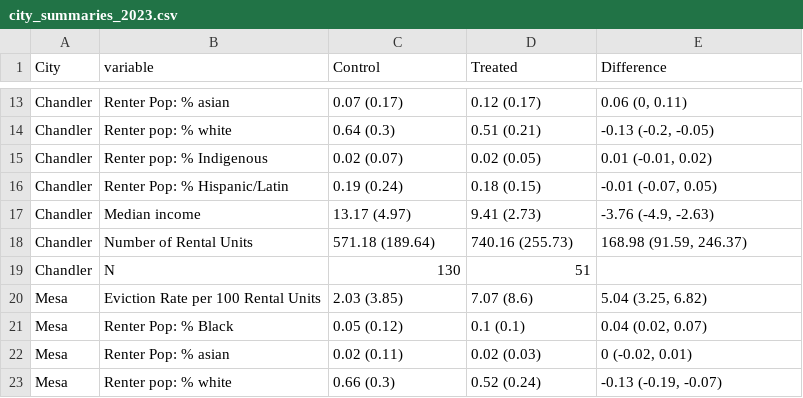
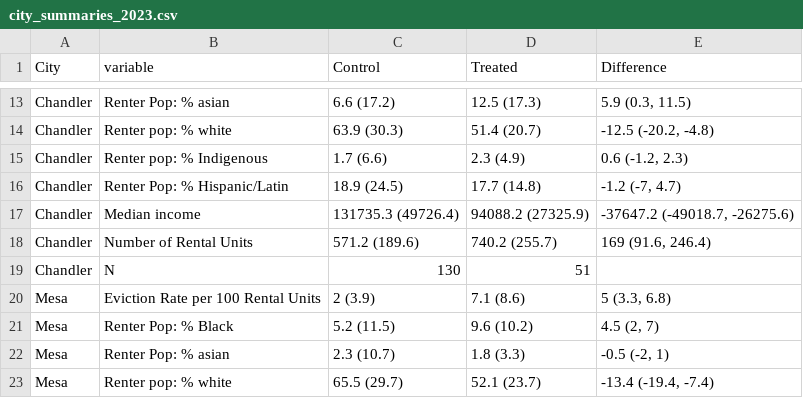
Before and after one commit to maxgriswold/cfh_az, a CSV file: figs/city_summaries_2023.csv, drawn as a sheet; only a part is shown, gaps mark what is left out; the diff covers the shown part only.

```diff
--- a/figs/city_summaries_2023.csv
+++ b/figs/city_summaries_2023.csv
@@ -13,11 +13,11 @@
-"Chandler","Renter Pop: % asian","0.07 (0.17)","0.12 (0.17)","0.06 (0, 0.11)"
-"Chandler","Renter pop: % white","0.64 (0.3)","0.51 (0.21)","-0.13 (-0.2, -0.05)"
-"Chandler","Renter pop: % Indigenous","0.02 (0.07)","0.02 (0.05)","0.01 (-0.01, 0.02)"
-"Chandler","Renter Pop: % Hispanic/Latin","0.19 (0.24)","0.18 (0.15)","-0.01 (-0.07, 0.05)"
-"Chandler","Median income","13.17 (4.97)","9.41 (2.73)","-3.76 (-4.9, -2.63)"
-"Chandler","Number of Rental Units","571.18 (189.64)","740.16 (255.73)","168.98 (91.59, 246.37)"
+"Chandler","Renter Pop: % asian","6.6 (17.2)","12.5 (17.3)","5.9 (0.3, 11.5)"
+"Chandler","Renter pop: % white","63.9 (30.3)","51.4 (20.7)","-12.5 (-20.2, -4.8)"
+"Chandler","Renter pop: % Indigenous","1.7 (6.6)","2.3 (4.9)","0.6 (-1.2, 2.3)"
+"Chandler","Renter Pop: % Hispanic/Latin","18.9 (24.5)","17.7 (14.8)","-1.2 (-7, 4.7)"
+"Chandler","Median income","131735.3 (49726.4)","94088.2 (27325.9)","-37647.2 (-49018.7, -26275.6)"
+"Chandler","Number of Rental Units","571.2 (189.6)","740.2 (255.7)","169 (91.6, 246.4)"
 "Chandler","N","130","51",""
-"Mesa","Eviction Rate per 100 Rental Units","2.03 (3.85)","7.07 (8.6)","5.04 (3.25, 6.82)"
-"Mesa","Renter Pop: % Black","0.05 (0.12)","0.1 (0.1)","0.04 (0.02, 0.07)"
-"Mesa","Renter Pop: % asian","0.02 (0.11)","0.02 (0.03)","0 (-0.02, 0.01)"
-"Mesa","Renter pop: % white","0.66 (0.3)","0.52 (0.24)","-0.13 (-0.19, -0.07)"
+"Mesa","Eviction Rate per 100 Rental Units","2 (3.9)","7.1 (8.6)","5 (3.3, 6.8)"
+"Mesa","Renter Pop: % Black","5.2 (11.5)","9.6 (10.2)","4.5 (2, 7)"
+"Mesa","Renter Pop: % asian","2.3 (10.7)","1.8 (3.3)","-0.5 (-2, 1)"
+"Mesa","Renter pop: % white","65.5 (29.7)","52.1 (23.7)","-13.4 (-19.4, -7.4)"
```
Also changed, not shown: 42 edited cells elsewhere in this file, 6 other files.
